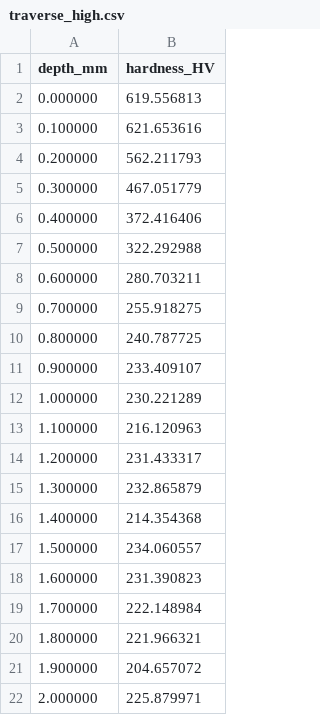
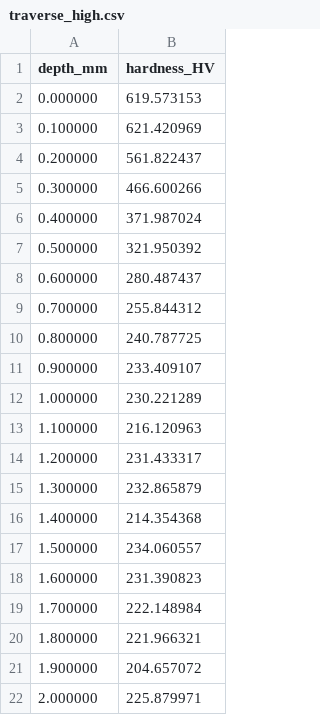
Before and after one commit to Idle0x/ferrumizer, a CSV file: data/synthetic/traverse_high.csv, drawn as a sheet.

```diff
--- a/data/synthetic/traverse_high.csv
+++ b/data/synthetic/traverse_high.csv
@@ -1,10 +1,10 @@
 depth_mm,hardness_HV
-0.000000,619.556813
-0.100000,621.653616
-0.200000,562.211793
-0.300000,467.051779
-0.400000,372.416406
-0.500000,322.292988
-0.600000,280.703211
-0.700000,255.918275
+0.000000,619.573153
+0.100000,621.420969
+0.200000,561.822437
+0.300000,466.600266
+0.400000,371.987024
+0.500000,321.950392
+0.600000,280.487437
+0.700000,255.844312
 0.800000,240.787725
```
Also changed, not shown: data/synthetic/traverse_low.csv, 33 other files.
